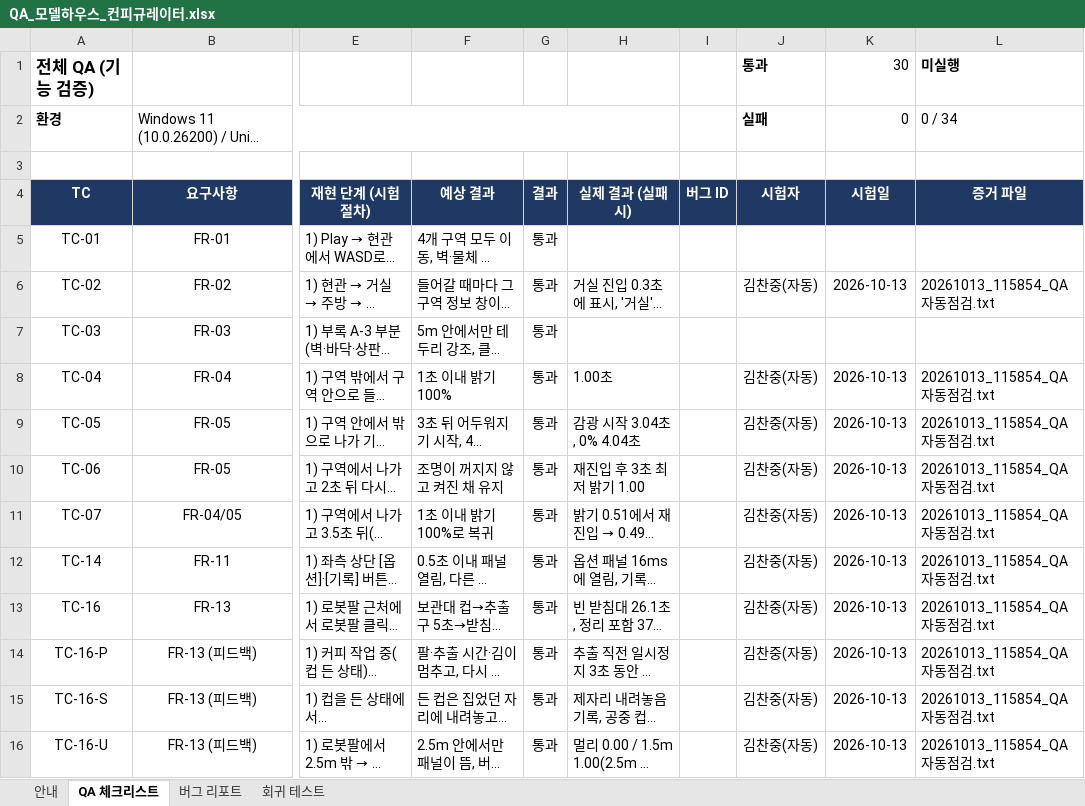
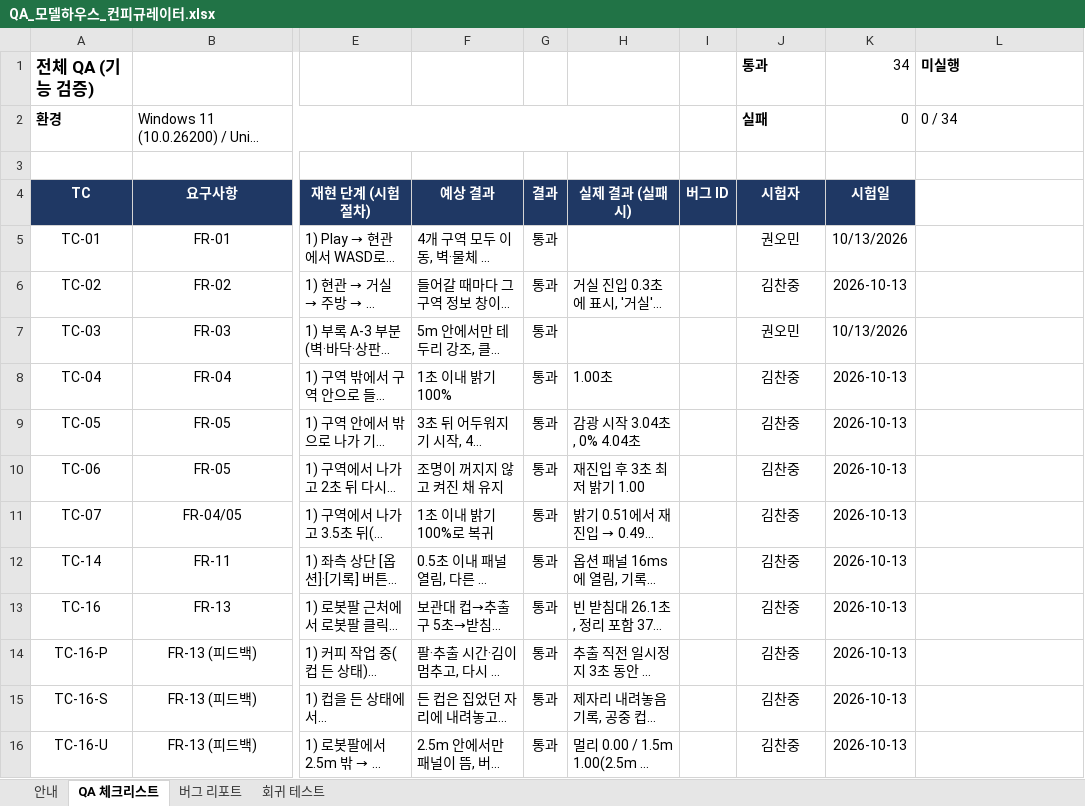
Before and after one commit to JJUNI-01-KOR/com-modelhouse, an Excel workbook: docs/QA_모델하우스_컨피규레이터.xlsx, sheet QA 체크리스트, drawn as a sheet; only a part is shown, gaps mark what is left out; long unchanged cells end in …; values as stored, in another font and other column widths than the file's, no borders; charts and pictures and conditional formats not drawn; the diff covers the shown part only; the diff names each change by its address in the sheet, - before the commit and + after, or states it on an @@ line.

```diff
--- a/docs/QA_모델하우스_컨피규레이터.xlsx (sheet QA 체크리스트)
+++ b/docs/QA_모델하우스_컨피규레이터.xlsx (sheet QA 체크리스트)
-K1 (시험일): 30
+K1 (시험일): 34
-L4: 증거 파일
+L4: (empty)
-L4 fill: #1F3864
+L4 fill: none
-J5 (시험자): (empty)
+J5 (시험자): 권오민
-K5 (시험일): (empty)
+K5 (시험일): 10/13/2026
-J6 (시험자): 김찬중(자동)
+J6 (시험자): 김찬중
-L6: 20261013_115854_QA자동점검.txt
+L6: (empty)
-J7 (시험자): (empty)
+J7 (시험자): 권오민
-K7 (시험일): (empty)
+K7 (시험일): 10/13/2026
-J8:J16 (시험자): 김찬중(자동)
+J8:J16 (시험자): 김찬중
-L8:L16: 20261013_115854_QA자동점검.txt
+L8:L16: (empty)
```
Also changed, not shown: 52 edited cells elsewhere in this sheet, sheet 회귀 테스트, charts or pictures, 23 other files.
